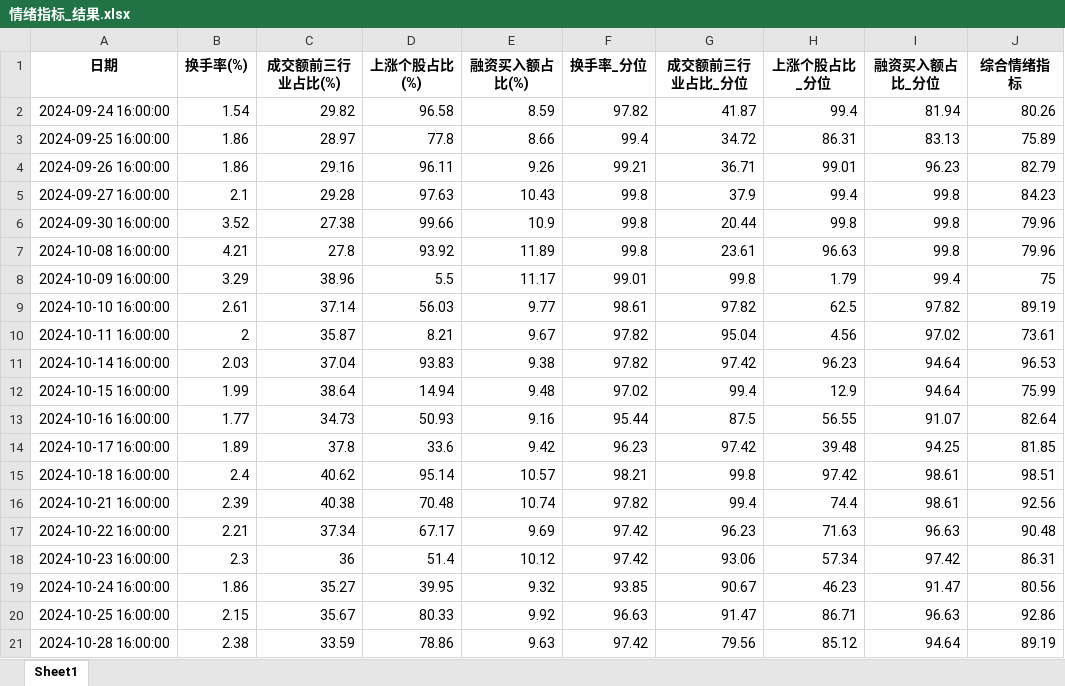
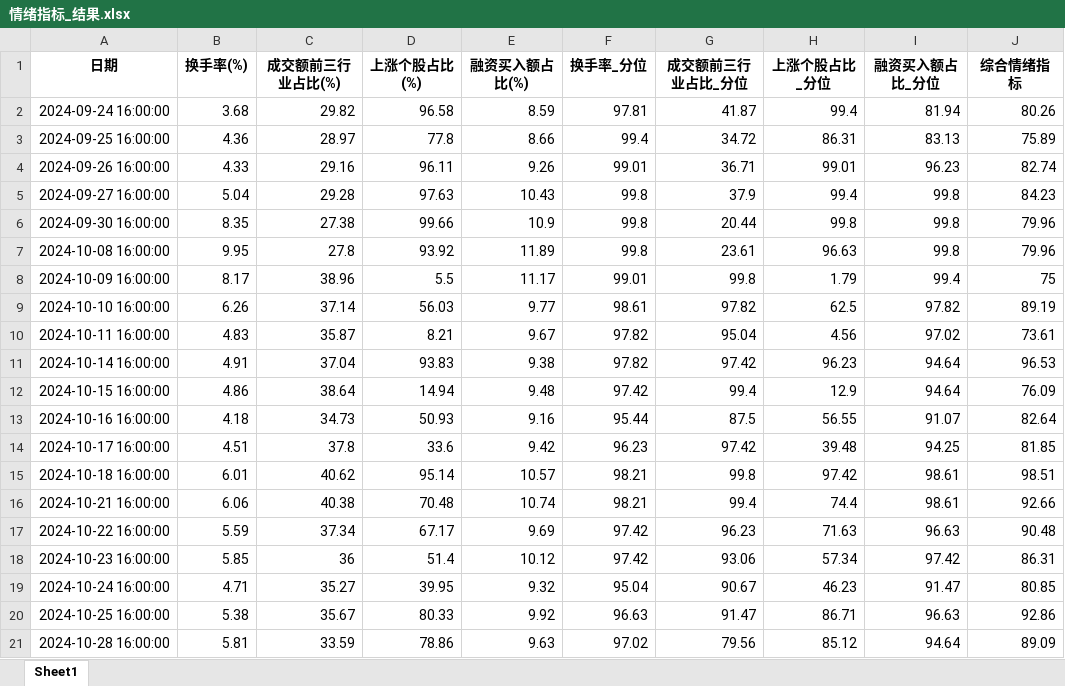
Before and after one commit to wsjjasper/share, an Excel workbook: docs/情绪指标_结果.xlsx, sheet Sheet1, drawn as a sheet; only a part is shown; values as stored, in another font and other column widths than the file's, no borders; the diff covers the shown part only; the diff names each change by its address in the sheet, - before the commit and + after, or states it on an @@ line.

```diff
--- a/docs/情绪指标_结果.xlsx (sheet Sheet1)
+++ b/docs/情绪指标_结果.xlsx (sheet Sheet1)
-B2 (换手率(%)): 1.54
+B2 (换手率(%)): 3.68
-F2 (换手率_分位): 97.82
+F2 (换手率_分位): 97.81
-B3 (换手率(%)): 1.86
+B3 (换手率(%)): 4.36
-B4 (换手率(%)): 1.86
+B4 (换手率(%)): 4.33
-F4 (换手率_分位): 99.21
+F4 (换手率_分位): 99.01
-J4 (综合情绪指标): 82.79
+J4 (综合情绪指标): 82.74
-B5 (换手率(%)): 2.1
+B5 (换手率(%)): 5.04
-B6 (换手率(%)): 3.52
+B6 (换手率(%)): 8.35
-B7 (换手率(%)): 4.21
+B7 (换手率(%)): 9.95
-B8 (换手率(%)): 3.29
+B8 (换手率(%)): 8.17
-B9 (换手率(%)): 2.61
+B9 (换手率(%)): 6.26
-B10 (换手率(%)): 2
+B10 (换手率(%)): 4.83
-B11 (换手率(%)): 2.03
+B11 (换手率(%)): 4.91
-B12 (换手率(%)): 1.99
+B12 (换手率(%)): 4.86
-F12 (换手率_分位): 97.02
+F12 (换手率_分位): 97.42
-J12 (综合情绪指标): 75.99
+J12 (综合情绪指标): 76.09
-B13 (换手率(%)): 1.77
+B13 (换手率(%)): 4.18
-B14 (换手率(%)): 1.89
+B14 (换手率(%)): 4.51
-B15 (换手率(%)): 2.4
+B15 (换手率(%)): 6.01
-B16 (换手率(%)): 2.39
+B16 (换手率(%)): 6.06
-F16 (换手率_分位): 97.82
+F16 (换手率_分位): 98.21
-J16 (综合情绪指标): 92.56
+J16 (综合情绪指标): 92.66
-B17 (换手率(%)): 2.21
+B17 (换手率(%)): 5.59
-B18 (换手率(%)): 2.3
+B18 (换手率(%)): 5.85
-B19 (换手率(%)): 1.86
+B19 (换手率(%)): 4.71
-F19 (换手率_分位): 93.85
+F19 (换手率_分位): 95.04
-J19 (综合情绪指标): 80.56
+J19 (综合情绪指标): 80.85
-B20 (换手率(%)): 2.15
+B20 (换手率(%)): 5.38
-B21 (换手率(%)): 2.38
+B21 (换手率(%)): 5.81
-F21 (换手率_分位): 97.42
+F21 (换手率_分位): 97.02
-J21 (综合情绪指标): 89.19
+J21 (综合情绪指标): 89.09
```
Also changed, not shown: 1361 edited cells elsewhere in this sheet, docs/副本万得全A.xlsx, 情绪指标_结果.xlsx, 3 other files.
